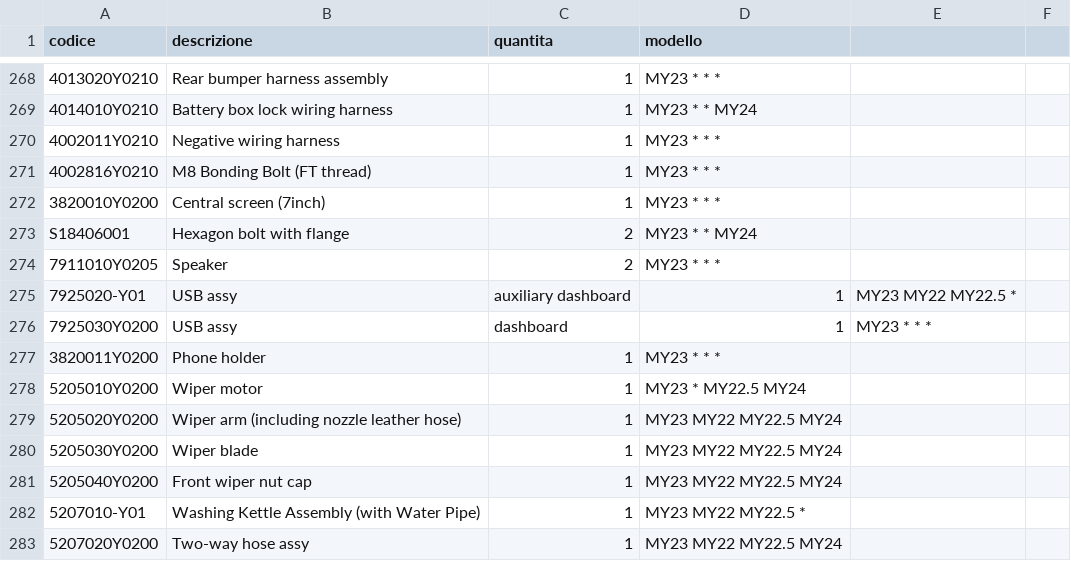
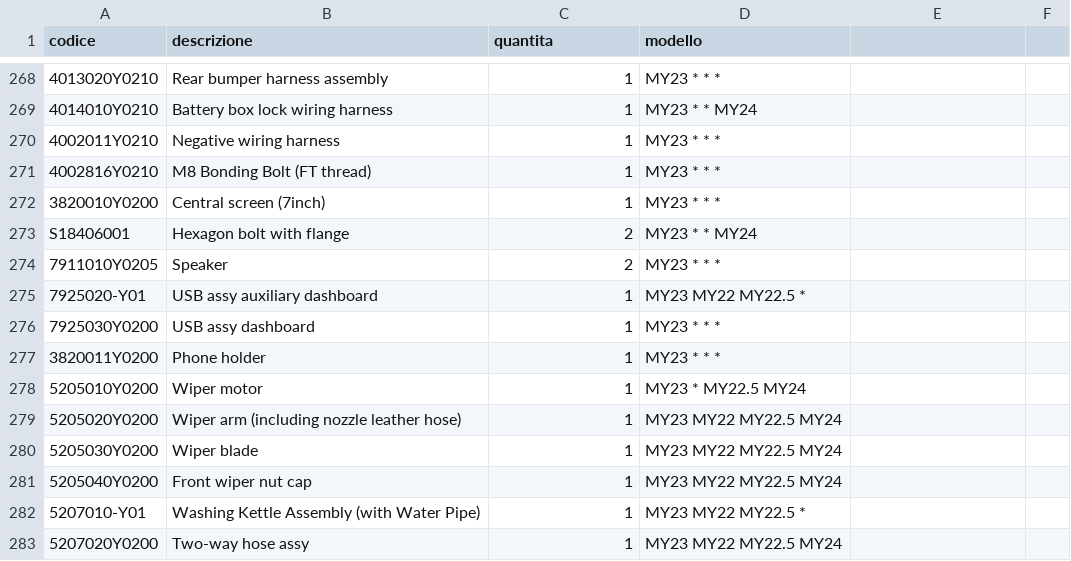
Before and after one commit to MicheleYOYO/YOYO-SpareParts, a CSV file: Parts.csv, drawn as a sheet; only a part is shown, gaps mark what is left out.

Commit message:
Update Parts.csv

```diff
--- a/Parts.csv
+++ b/Parts.csv
@@ -274,4 +274,4 @@ S18406001,Hexagon bolt with flange,2,MY23 * * MY24
 7911010Y0205,Speaker,2,MY23 * * *
-7925020-Y01,USB assy, auxiliary dashboard,1,MY23 MY22 MY22.5 *
-7925030Y0200,USB assy, dashboard,1,MY23 * * *
+7925020-Y01,USB assy auxiliary dashboard,1,MY23 MY22 MY22.5 *
+7925030Y0200,USB assy dashboard,1,MY23 * * *
 3820011Y0200,Phone holder,1,MY23 * * *
```
